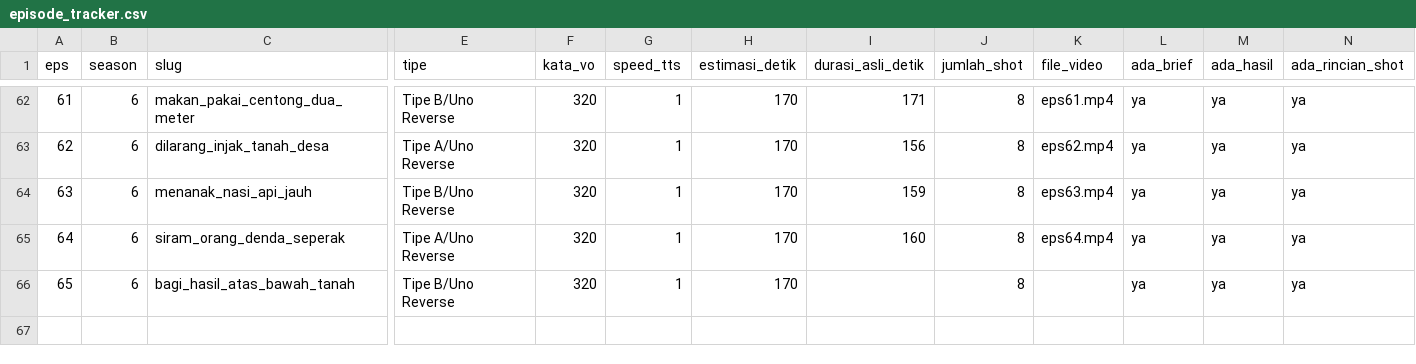
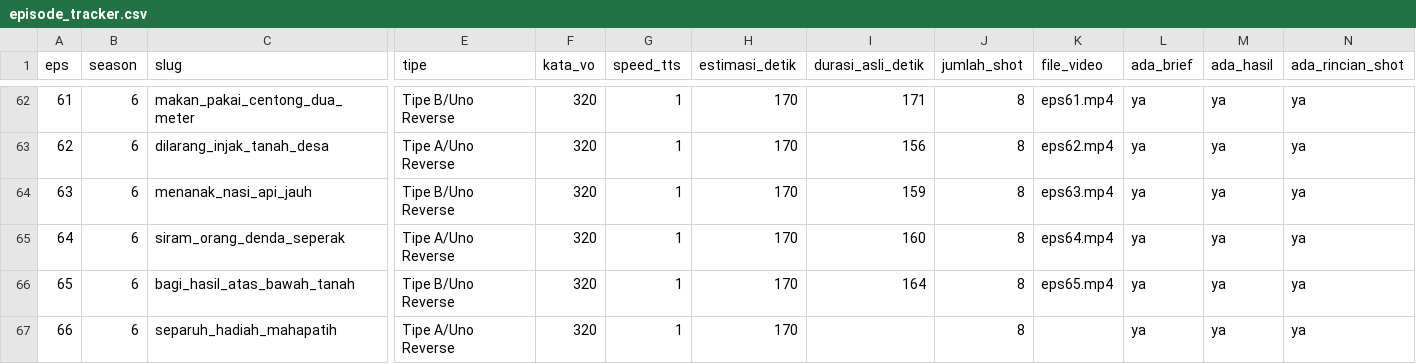
Before and after one commit to faiz1405/cerita-cerdik-file, a CSV file: cerita-cerdik/episode_tracker.csv, drawn as a sheet; only a part is shown, gaps mark what is left out; rows hold the shown columns only; the diff names each change by its address in the sheet, - before the commit and + after, or states it on an @@ line.

```diff
--- a/cerita-cerdik/episode_tracker.csv
+++ b/cerita-cerdik/episode_tracker.csv
-I66 (durasi_asli_detik): (empty)
+I66 (durasi_asli_detik): 164
-K66 (file_video): (empty)
+K66 (file_video): eps65.mp4
+row 67: 66 | 6 | separuh_hadiah_mahapatih | Tipe A/Uno Reverse | 320 | 1 | 170 |  | 8 |  | ya | ya | ya
```
Also changed, not shown: 4 other files.
